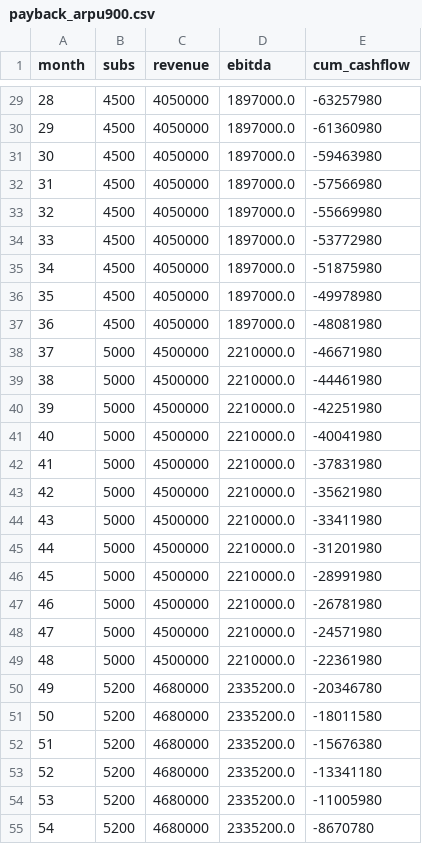
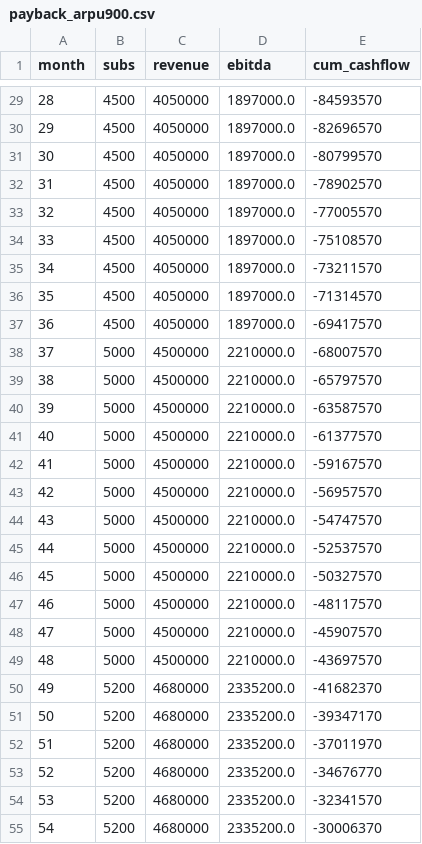
Before and after one commit to sahadev381/ISP-PLATFORM-AS, a CSV file: network-design/ftth/deliverables/payback_arpu900.csv, drawn as a sheet; only a part is shown, gaps mark what is left out; the diff covers the shown part only.

```diff
--- a/network-design/ftth/deliverables/payback_arpu900.csv
+++ b/network-design/ftth/deliverables/payback_arpu900.csv
@@ -29,27 +29,27 @@ month,subs,revenue,ebitda,cum_cashflow
-28,4500,4050000,1897000.0,-63257980
-29,4500,4050000,1897000.0,-61360980
-30,4500,4050000,1897000.0,-59463980
-31,4500,4050000,1897000.0,-57566980
-32,4500,4050000,1897000.0,-55669980
-33,4500,4050000,1897000.0,-53772980
-34,4500,4050000,1897000.0,-51875980
-35,4500,4050000,1897000.0,-49978980
-36,4500,4050000,1897000.0,-48081980
-37,5000,4500000,2210000.0,-46671980
-38,5000,4500000,2210000.0,-44461980
-39,5000,4500000,2210000.0,-42251980
-40,5000,4500000,2210000.0,-40041980
-41,5000,4500000,2210000.0,-37831980
-42,5000,4500000,2210000.0,-35621980
-43,5000,4500000,2210000.0,-33411980
-44,5000,4500000,2210000.0,-31201980
-45,5000,4500000,2210000.0,-28991980
-46,5000,4500000,2210000.0,-26781980
-47,5000,4500000,2210000.0,-24571980
-48,5000,4500000,2210000.0,-22361980
-49,5200,4680000,2335200.0,-20346780
-50,5200,4680000,2335200.0,-18011580
-51,5200,4680000,2335200.0,-15676380
-52,5200,4680000,2335200.0,-13341180
-53,5200,4680000,2335200.0,-11005980
-54,5200,4680000,2335200.0,-8670780
+28,4500,4050000,1897000.0,-84593570
+29,4500,4050000,1897000.0,-82696570
+30,4500,4050000,1897000.0,-80799570
+31,4500,4050000,1897000.0,-78902570
+32,4500,4050000,1897000.0,-77005570
+33,4500,4050000,1897000.0,-75108570
+34,4500,4050000,1897000.0,-73211570
+35,4500,4050000,1897000.0,-71314570
+36,4500,4050000,1897000.0,-69417570
+37,5000,4500000,2210000.0,-68007570
+38,5000,4500000,2210000.0,-65797570
+39,5000,4500000,2210000.0,-63587570
+40,5000,4500000,2210000.0,-61377570
+41,5000,4500000,2210000.0,-59167570
+42,5000,4500000,2210000.0,-56957570
+43,5000,4500000,2210000.0,-54747570
+44,5000,4500000,2210000.0,-52537570
+45,5000,4500000,2210000.0,-50327570
+46,5000,4500000,2210000.0,-48117570
+47,5000,4500000,2210000.0,-45907570
+48,5000,4500000,2210000.0,-43697570
+49,5200,4680000,2335200.0,-41682370
+50,5200,4680000,2335200.0,-39347170
+51,5200,4680000,2335200.0,-37011970
+52,5200,4680000,2335200.0,-34676770
+53,5200,4680000,2335200.0,-32341570
+54,5200,4680000,2335200.0,-30006370
```
Also changed, not shown: 33 edited cells elsewhere in this file, network-design/ftth/deliverables/fiber_segments.csv, network-design/ftth/deliverables/payback_arpu1100.csv, 14 other files.
